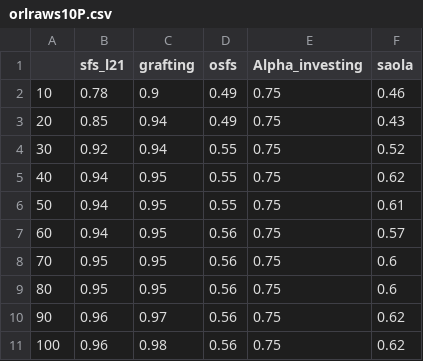
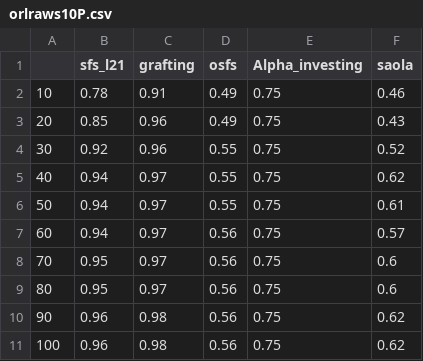
Before and after one commit to zhonghuawu/design, a CSV file: datas/faceImage/all_result/streaming/csvs/orlraws10P.csv, drawn as a sheet.

Commit message:
run classifying faceImage\dataset and draw png at time

```diff
--- a/datas/faceImage/all_result/streaming/csvs/orlraws10P.csv
+++ b/datas/faceImage/all_result/streaming/csvs/orlraws10P.csv
@@ -1,11 +1,11 @@
 ,sfs_l21,grafting,osfs,Alpha_investing,saola
-10,0.78,0.9,0.49,0.75,0.46
-20,0.85,0.94,0.49,0.75,0.43
-30,0.92,0.94,0.55,0.75,0.52
-40,0.94,0.95,0.55,0.75,0.62
-50,0.94,0.95,0.55,0.75,0.61
-60,0.94,0.95,0.56,0.75,0.57
-70,0.95,0.95,0.56,0.75,0.6
-80,0.95,0.95,0.56,0.75,0.6
-90,0.96,0.97,0.56,0.75,0.62
+10,0.78,0.91,0.49,0.75,0.46
+20,0.85,0.96,0.49,0.75,0.43
+30,0.92,0.96,0.55,0.75,0.52
+40,0.94,0.97,0.55,0.75,0.62
+50,0.94,0.97,0.55,0.75,0.61
+60,0.94,0.97,0.56,0.75,0.57
+70,0.95,0.97,0.56,0.75,0.6
+80,0.95,0.97,0.56,0.75,0.6
+90,0.96,0.98,0.56,0.75,0.62
 100,0.96,0.98,0.56,0.75,0.62
```
Also changed, not shown: datas/faceImage/all_result/streaming/csvs/pixraw10P.csv, datas/faceImage/all_result/streaming/csvs/warpPIE10P.csv, 8 other files.
